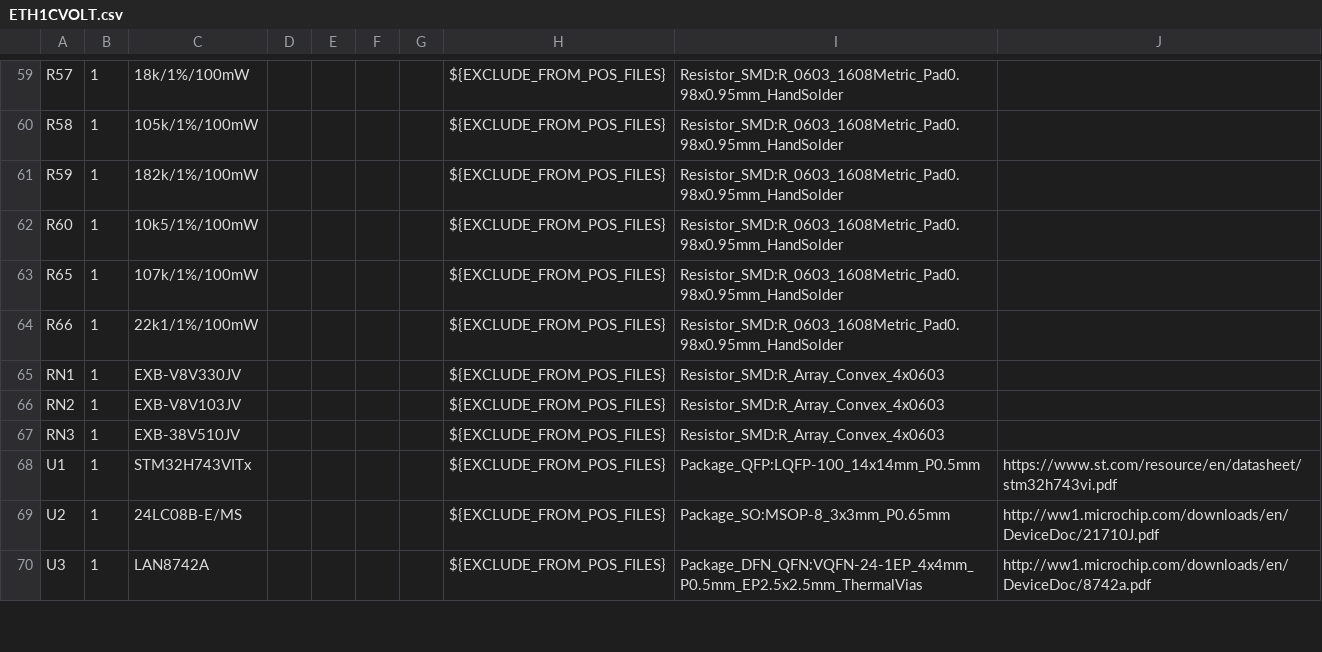
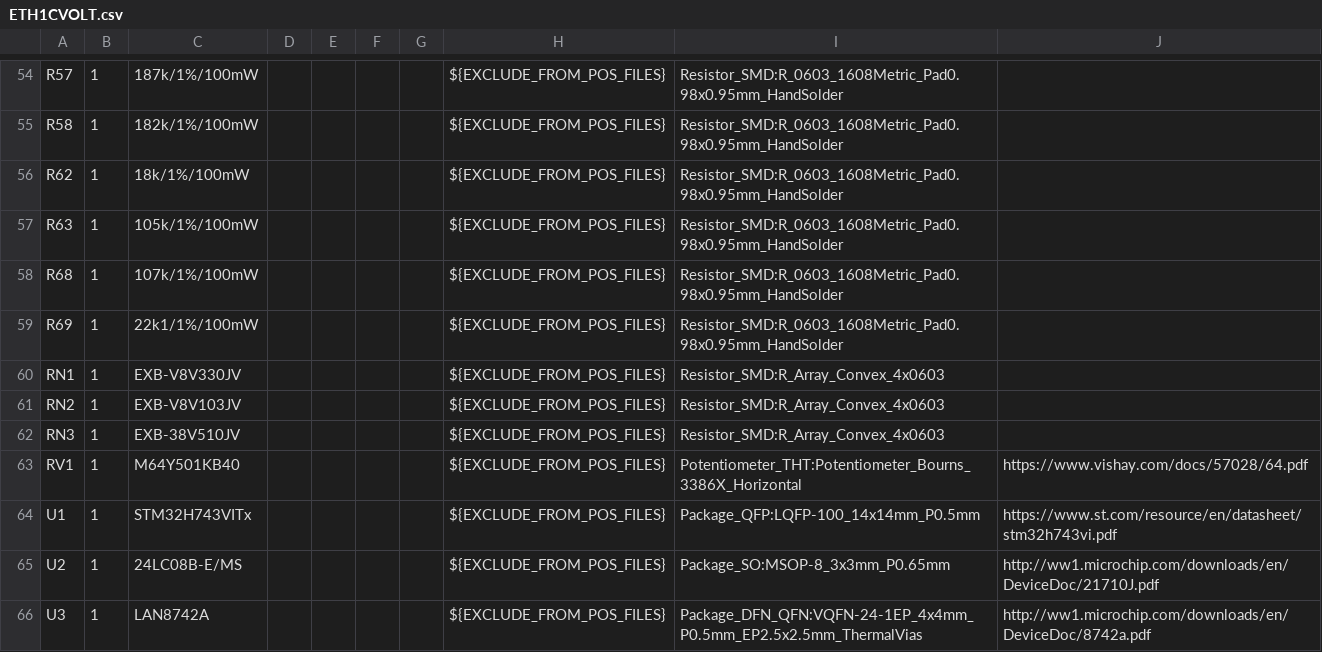
Before and after one commit to BehrensG/ETH1CVOLT, a CSV file: HARDWARE/ETH1CVOLT/ETH1CVOLT.csv, drawn as a sheet; only a part is shown, gaps mark what is left out; the diff covers the shown part only.

```diff
--- a/HARDWARE/ETH1CVOLT/ETH1CVOLT.csv
+++ b/HARDWARE/ETH1CVOLT/ETH1CVOLT.csv
@@ -59,7 +54,7 @@
-"R57","1","18k/1%/100mW","","","","","${EXCLUDE_FROM_POS_FILES}","Resistor_SMD:R_0603_1608Metric_Pad0.98x0.95mm_HandSolder",""
-"R58","1","105k/1%/100mW","","","","","${EXCLUDE_FROM_POS_FILES}","Resistor_SMD:R_0603_1608Metric_Pad0.98x0.95mm_HandSolder",""
-"R59","1","182k/1%/100mW","","","","","${EXCLUDE_FROM_POS_FILES}","Resistor_SMD:R_0603_1608Metric_Pad0.98x0.95mm_HandSolder",""
-"R60","1","10k5/1%/100mW","","","","","${EXCLUDE_FROM_POS_FILES}","Resistor_SMD:R_0603_1608Metric_Pad0.98x0.95mm_HandSolder",""
-"R65","1","107k/1%/100mW","","","","","${EXCLUDE_FROM_POS_FILES}","Resistor_SMD:R_0603_1608Metric_Pad0.98x0.95mm_HandSolder",""
-"R66","1","22k1/1%/100mW","","","","","${EXCLUDE_FROM_POS_FILES}","Resistor_SMD:R_0603_1608Metric_Pad0.98x0.95mm_HandSolder",""
+"R57","1","187k/1%/100mW","","","","","${EXCLUDE_FROM_POS_FILES}","Resistor_SMD:R_0603_1608Metric_Pad0.98x0.95mm_HandSolder",""
+"R58","1","182k/1%/100mW","","","","","${EXCLUDE_FROM_POS_FILES}","Resistor_SMD:R_0603_1608Metric_Pad0.98x0.95mm_HandSolder",""
+"R62","1","18k/1%/100mW","","","","","${EXCLUDE_FROM_POS_FILES}","Resistor_SMD:R_0603_1608Metric_Pad0.98x0.95mm_HandSolder",""
+"R63","1","105k/1%/100mW","","","","","${EXCLUDE_FROM_POS_FILES}","Resistor_SMD:R_0603_1608Metric_Pad0.98x0.95mm_HandSolder",""
+"R68","1","107k/1%/100mW","","","","","${EXCLUDE_FROM_POS_FILES}","Resistor_SMD:R_0603_1608Metric_Pad0.98x0.95mm_HandSolder",""
+"R69","1","22k1/1%/100mW","","","","","${EXCLUDE_FROM_POS_FILES}","Resistor_SMD:R_0603_1608Metric_Pad0.98x0.95mm_HandSolder",""
 "RN1","1","EXB-V8V330JV","","","","","${EXCLUDE_FROM_POS_FILES}","Resistor_SMD:R_Array_Convex_4x0603",""
@@ -67,2 +62,3 @@
 "RN3","1","EXB-38V510JV","","","","","${EXCLUDE_FROM_POS_FILES}","Resistor_SMD:R_Array_Convex_4x0603",""
+"RV1","1","M64Y501KB40","","","","","${EXCLUDE_FROM_POS_FILES}","Potentiometer_THT:Potentiometer_Bourns_3386X_Horizontal","https://www.vishay.com/docs/57028/64.pdf"
 "U1","1","STM32H743VITx","","","","","${EXCLUDE_FROM_POS_FILES}","Package_QFP:LQFP-100_14x14mm_P0.5mm","https://www.st.com/resource/en/datasheet/stm32h743vi.pdf"
```
Also changed, not shown: 6 added rows, 10 removed rows and 58 edited cells elsewhere in this file, 17 other files.
